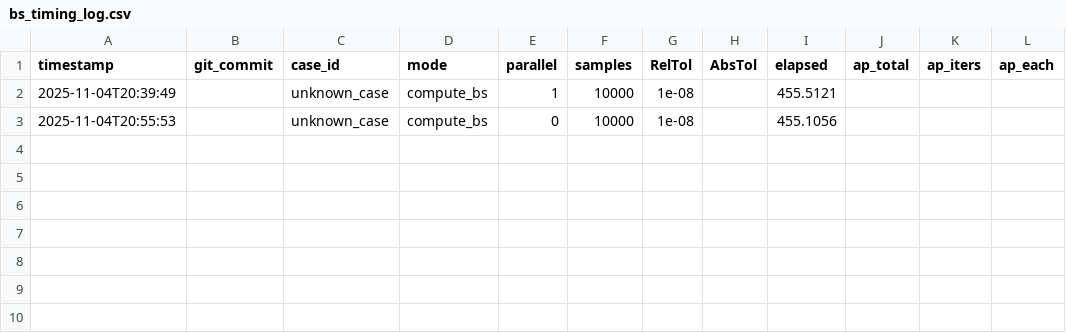
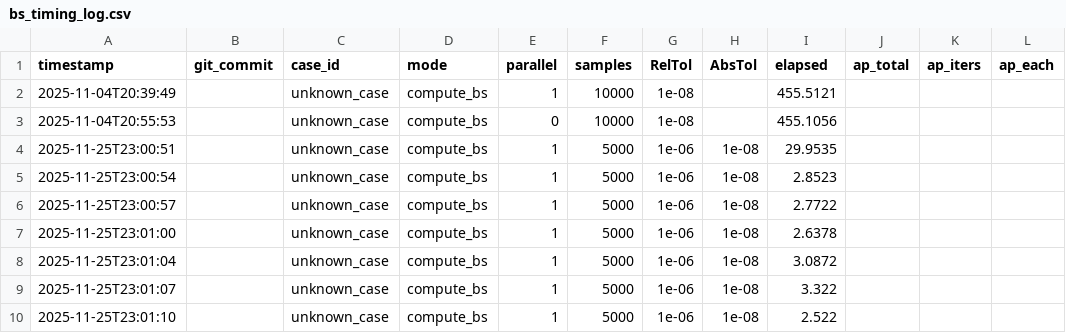
Before and after one commit to adrianwix/bSTAB-matlab-fork, a CSV file: bSTAB-M/bs_timing_log.csv, drawn as a sheet; the diff names each change by its address in the sheet, - before the commit and + after, or states it on an @@ line.

```diff
--- a/bSTAB-M/bs_timing_log.csv
+++ b/bSTAB-M/bs_timing_log.csv
+row 4: 2025-11-25T23:00:51 |  | unknown_case | compute_bs | 1 | 5000 | 1e-06 | 1e-08 | 29.9535
+row 5: 2025-11-25T23:00:54 |  | unknown_case | compute_bs | 1 | 5000 | 1e-06 | 1e-08 | 2.8523
+row 6: 2025-11-25T23:00:57 |  | unknown_case | compute_bs | 1 | 5000 | 1e-06 | 1e-08 | 2.7722
+row 7: 2025-11-25T23:01:00 |  | unknown_case | compute_bs | 1 | 5000 | 1e-06 | 1e-08 | 2.6378
+row 8: 2025-11-25T23:01:04 |  | unknown_case | compute_bs | 1 | 5000 | 1e-06 | 1e-08 | 3.0872
+row 9: 2025-11-25T23:01:07 |  | unknown_case | compute_bs | 1 | 5000 | 1e-06 | 1e-08 | 3.322
+row 10: 2025-11-25T23:01:10 |  | unknown_case | compute_bs | 1 | 5000 | 1e-06 | 1e-08 | 2.522
```
Also changed, not shown: 19 other files.
